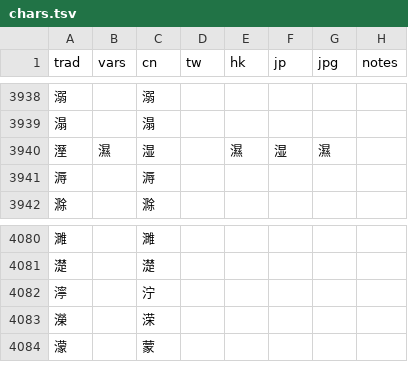
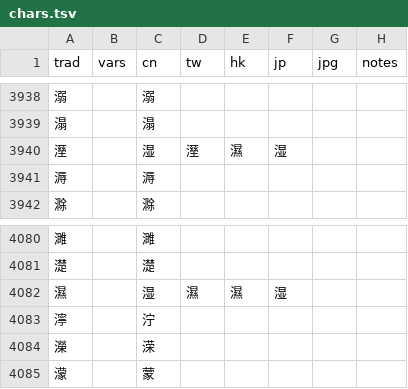
Before and after one commit to danny0838/sts-lib, a TSV file: sts/data/scheme/chars.tsv, drawn as a sheet; only a part is shown, gaps mark what is left out.

```diff
--- a/sts/data/scheme/chars.tsv
+++ b/sts/data/scheme/chars.tsv
@@ -3939,3 +3939,3 @@ trad	vars	cn	tw	hk	jp	jpg	notes
 溻		溻					
-溼	濕	湿		濕	湿	濕	
+溼		湿	溼	濕	湿		
 溽		溽					
@@ -4081,2 +4081,3 @@ trad	vars	cn	tw	hk	jp	jpg	notes
 濋		濋					
+濕		湿	濕	濕	湿		
 濘		泞					
```
Also changed, not shown: sts/data/scheme/chars_s2t.tsv, 3 other files.
